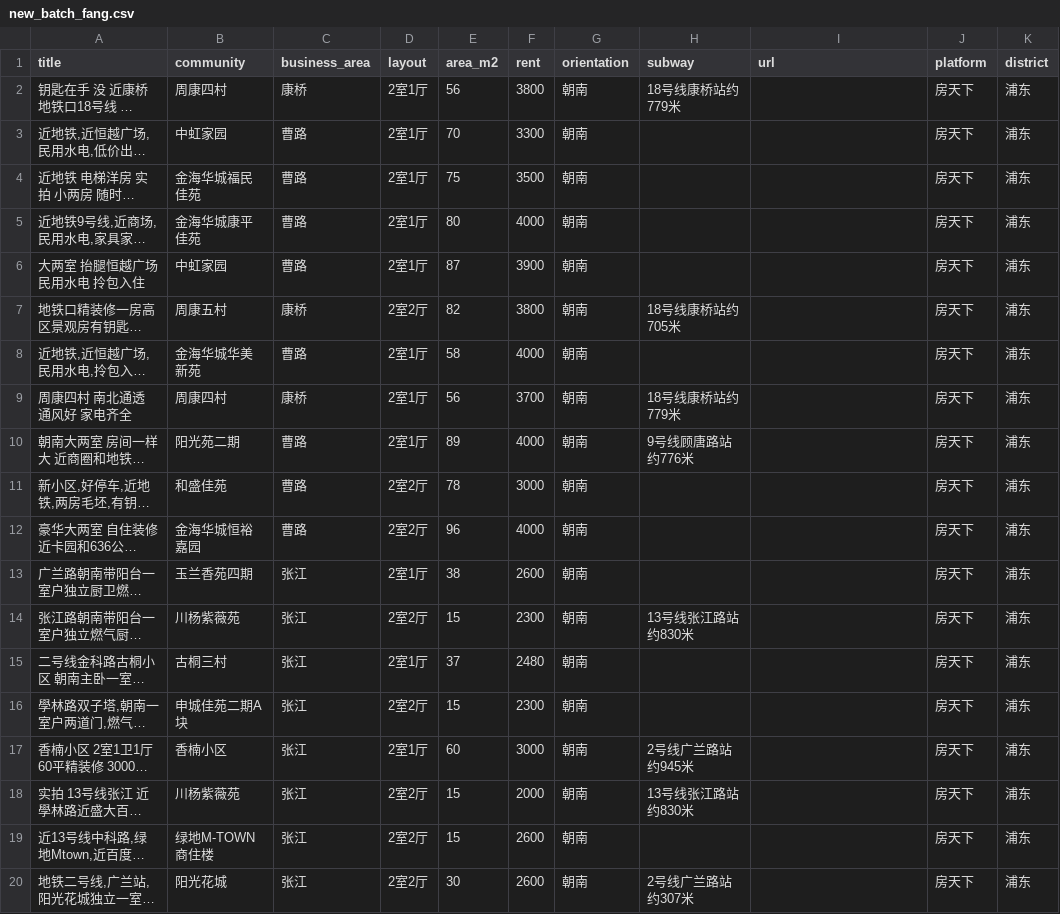
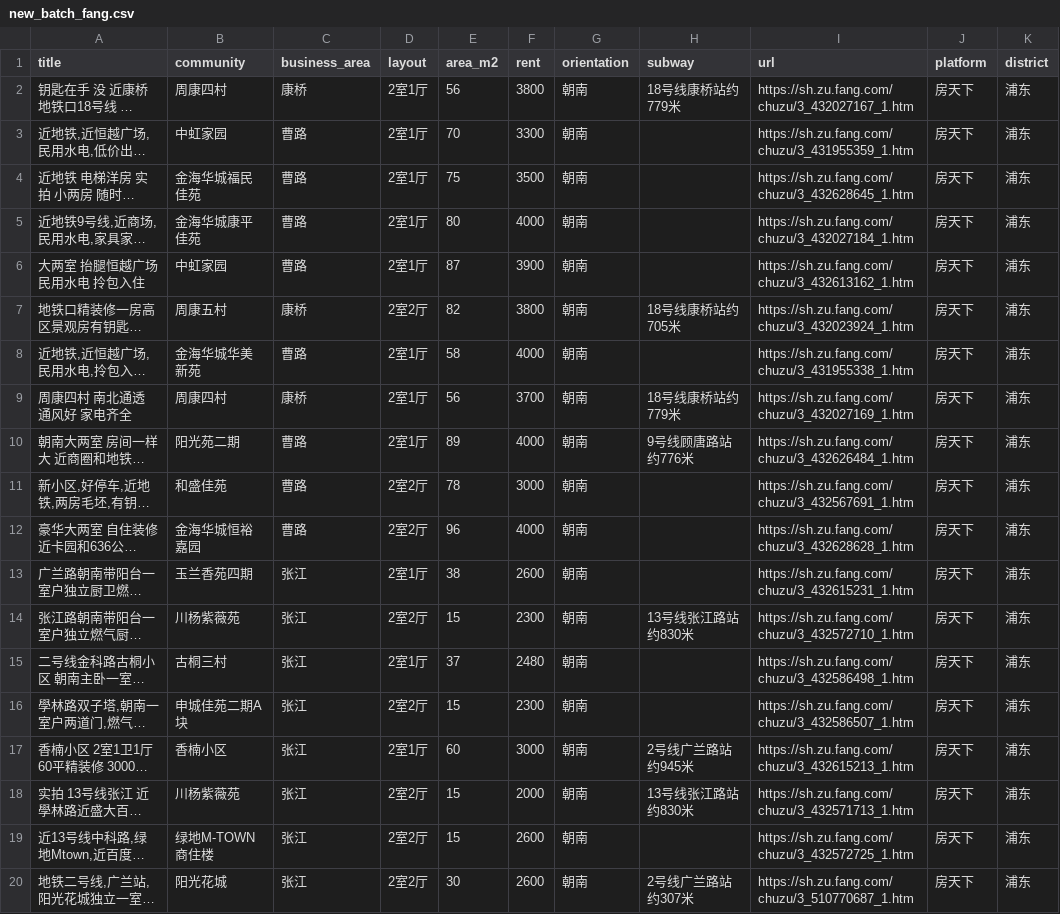
Before and after one commit to yuancaoyaoHW/China-rent-skills, a CSV file: new_batch_fang.csv, drawn as a sheet; long unchanged cells end in …; the diff names each change by its address in the sheet, - before the commit and + after, or states it on an @@ line.

Commit message:
Fix fang listing source links

```diff
--- a/new_batch_fang.csv
+++ b/new_batch_fang.csv
-I2 (url): (empty)
+I2 (url): https://sh.zu.fang.com/chuzu/3_432027167_1.htm
-I3 (url): (empty)
+I3 (url): https://sh.zu.fang.com/chuzu/3_431955359_1.htm
-I4 (url): (empty)
+I4 (url): https://sh.zu.fang.com/chuzu/3_432628645_1.htm
-I5 (url): (empty)
+I5 (url): https://sh.zu.fang.com/chuzu/3_432027184_1.htm
-I6 (url): (empty)
+I6 (url): https://sh.zu.fang.com/chuzu/3_432613162_1.htm
-I7 (url): (empty)
+I7 (url): https://sh.zu.fang.com/chuzu/3_432023924_1.htm
-I8 (url): (empty)
+I8 (url): https://sh.zu.fang.com/chuzu/3_431955338_1.htm
-I9 (url): (empty)
+I9 (url): https://sh.zu.fang.com/chuzu/3_432027169_1.htm
-I10 (url): (empty)
+I10 (url): https://sh.zu.fang.com/chuzu/3_432626484_1.htm
-I11 (url): (empty)
+I11 (url): https://sh.zu.fang.com/chuzu/3_432567691_1.htm
-I12 (url): (empty)
+I12 (url): https://sh.zu.fang.com/chuzu/3_432628628_1.htm
-I13 (url): (empty)
+I13 (url): https://sh.zu.fang.com/chuzu/3_432615231_1.htm
-I14 (url): (empty)
+I14 (url): https://sh.zu.fang.com/chuzu/3_432572710_1.htm
-I15 (url): (empty)
+I15 (url): https://sh.zu.fang.com/chuzu/3_432586498_1.htm
-I16 (url): (empty)
+I16 (url): https://sh.zu.fang.com/chuzu/3_432586507_1.htm
-I17 (url): (empty)
+I17 (url): https://sh.zu.fang.com/chuzu/3_432615213_1.htm
-I18 (url): (empty)
+I18 (url): https://sh.zu.fang.com/chuzu/3_432571713_1.htm
-I19 (url): (empty)
+I19 (url): https://sh.zu.fang.com/chuzu/3_432572725_1.htm
-I20 (url): (empty)
+I20 (url): https://sh.zu.fang.com/chuzu/3_510770687_1.htm
```
Also changed, not shown: new_batch_geocoded.csv, 8 other files.
